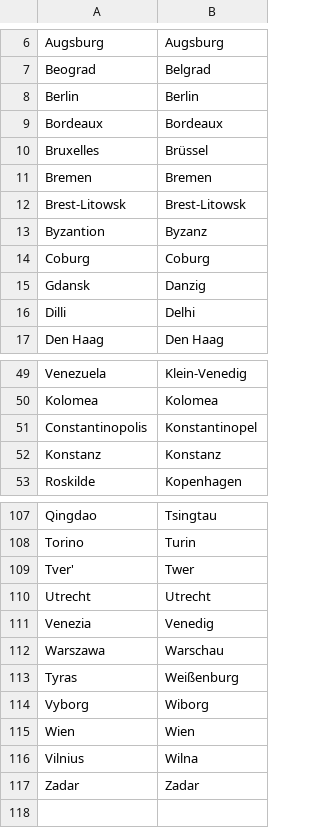
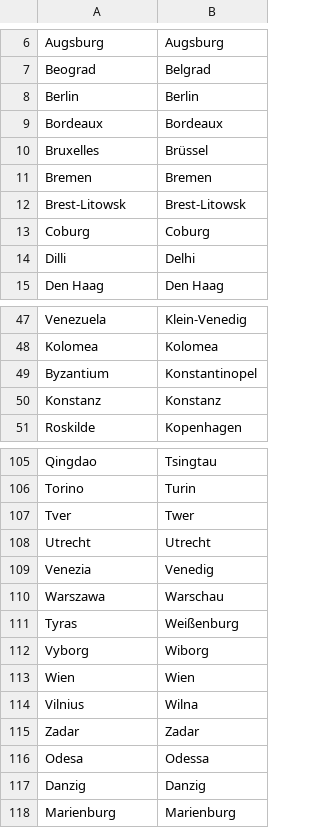
Before and after one commit to proompter-deluxe/Dawn-of-Civilization, a CSV file: Assets/Maps/Translations/German.csv, drawn as a sheet; only a part is shown, gaps mark what is left out.

```diff
--- a/Assets/Maps/Translations/German.csv
+++ b/Assets/Maps/Translations/German.csv
@@ -12,5 +12,3 @@ Bremen,Bremen
 Brest-Litowsk,Brest-Litowsk
-Byzantion,Byzanz
 Coburg,Coburg
-Gdansk,Danzig
 Dilli,Delhi
@@ -50,3 +48,3 @@ Venezuela,Klein-Venedig
 Kolomea,Kolomea
-Constantinopolis,Konstantinopel
+Byzantium,Konstantinopel
 Konstanz,Konstanz
@@ -108,3 +106,3 @@ Qingdao,Tsingtau
 Torino,Turin
-Tver',Twer
+Tver,Twer
 Utrecht,Utrecht
@@ -117 +115,4 @@ Vilnius,Wilna
 Zadar,Zadar
+Odesa,Odessa
+Danzig,Danzig
+Marienburg,Marienburg
```
Also changed, not shown: Assets/Maps/Translations/English.csv, Assets/Maps/Translations/French.csv, 6 other files.
